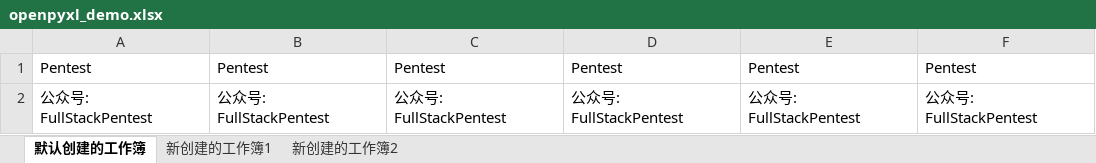
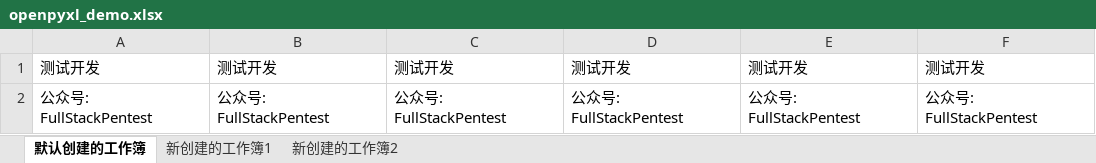
Before and after one commit to TesterCC/Python3Scripts, an Excel workbook: kaiyuanyouce/task003/day5_openpyxl/openpyxl_demo.xlsx, sheet 默认创建的工作簿, drawn as a sheet; values as stored, in another font and other column widths than the file's, no borders; removed rows and columns are numbered as before the commit, all else as after; the diff names each change by its address in the sheet, - before the commit and + after, or states it on an @@ line.

```diff
--- a/kaiyuanyouce/task003/day5_openpyxl/openpyxl_demo.xlsx (sheet 默认创建的工作簿)
+++ b/kaiyuanyouce/task003/day5_openpyxl/openpyxl_demo.xlsx (sheet 默认创建的工作簿)
-row 1: Pentest | Pentest | Pentest | Pentest | Pentest | Pentest
+row 1: 测试开发 | 测试开发 | 测试开发 | 测试开发 | 测试开发 | 测试开发
```
Also changed, not shown: sheet 新创建的工作簿2, sheet 新创建的工作簿1, 2 other files.
